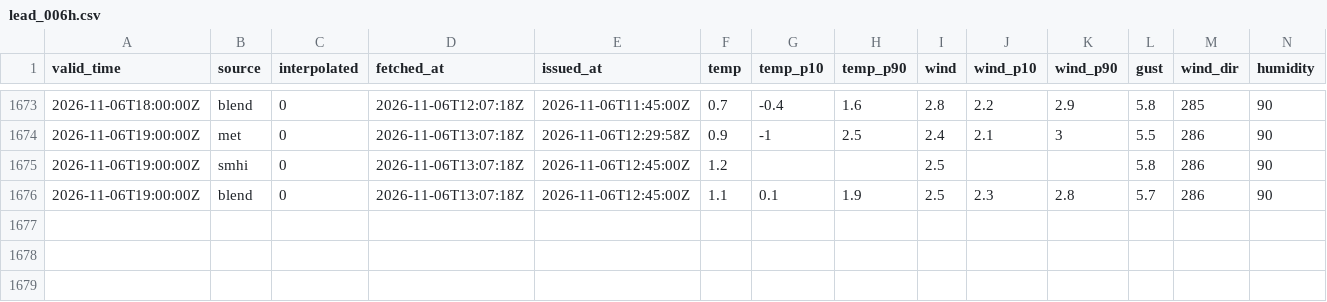
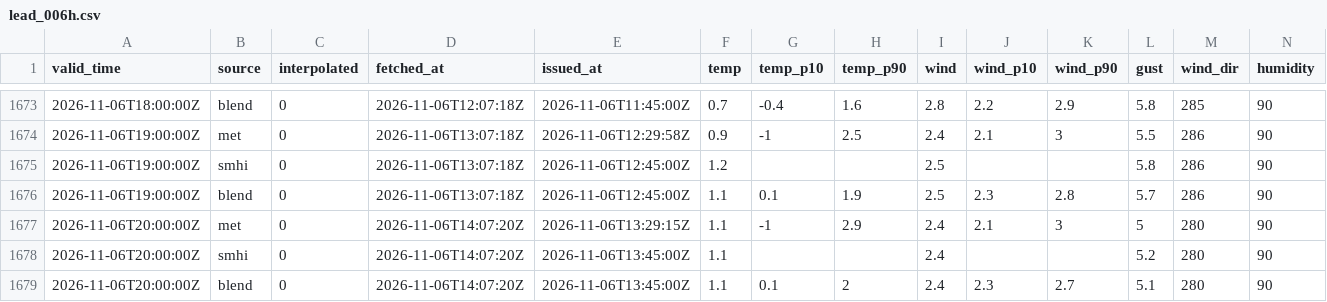
Before and after one commit to erikae-9/weather_app, a CSV file: forecasts/2026/lead_006h.csv, drawn as a sheet; only a part is shown, gaps mark what is left out; rows hold the shown columns only; the diff names each change by its address in the sheet, - before the commit and + after, or states it on an @@ line.

```diff
--- a/forecasts/2026/lead_006h.csv
+++ b/forecasts/2026/lead_006h.csv
+row 1677: 2026-11-06T20:00:00Z | met | 0 | 2026-11-06T14:07:20Z | 2026-11-06T13:29:15Z | 1.1 | -1 | 2.9 | 2.4 | 2.1 | 3 | 5 | 280 | 90
+row 1678: 2026-11-06T20:00:00Z | smhi | 0 | 2026-11-06T14:07:20Z | 2026-11-06T13:45:00Z | 1.1 |  |  | 2.4 |  |  | 5.2 | 280 | 90
+row 1679: 2026-11-06T20:00:00Z | blend | 0 | 2026-11-06T14:07:20Z | 2026-11-06T13:45:00Z | 1.1 | 0.1 | 2 | 2.4 | 2.3 | 2.7 | 5.1 | 280 | 90
```
Also changed, not shown: forecasts/2026/lead_003h.csv, forecasts/2026/lead_012h.csv, 6 other files.
